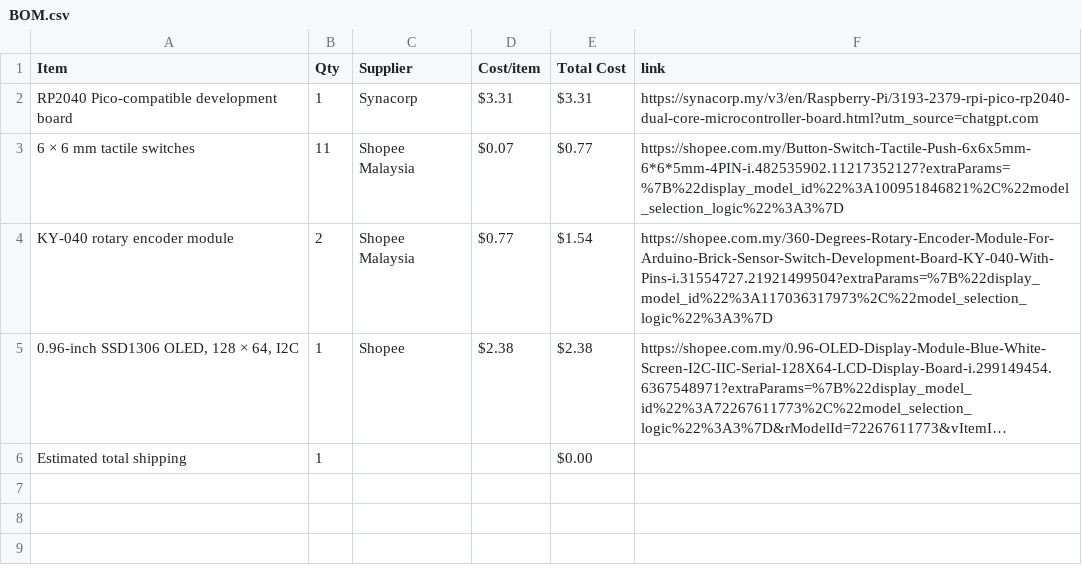
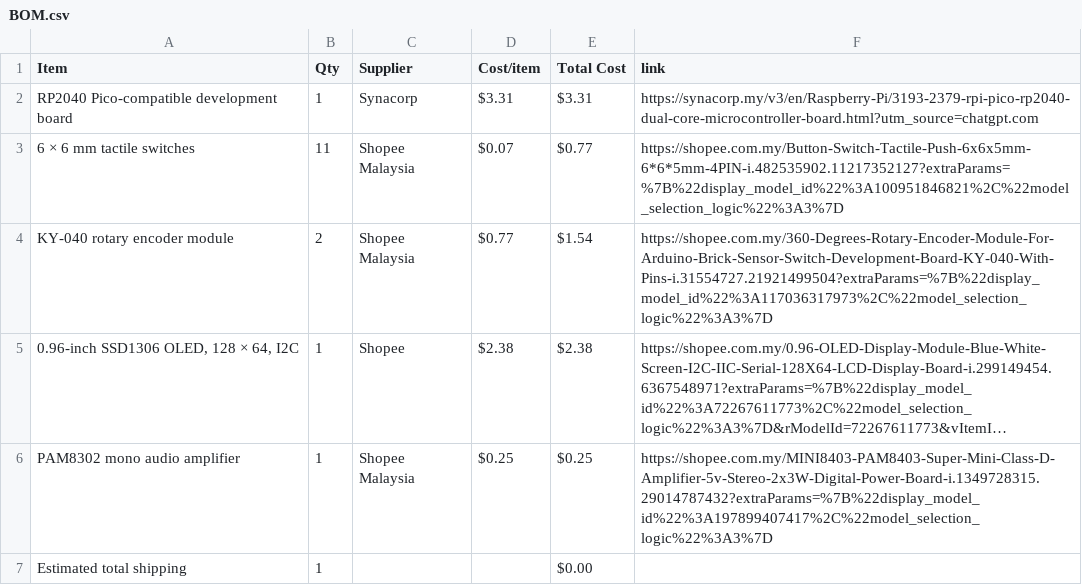
Before and after one commit to JH-2108/Custom-Audio-Synthesizer, a CSV file: BOM.csv, drawn as a sheet; long unchanged cells end in …; the diff names each change by its address in the sheet, - before the commit and + after, or states it on an @@ line.

Commit message:
Sync Custom audio synthesizer from Half Life

```diff
--- a/BOM.csv
+++ b/BOM.csv
+row 6: PAM8302 mono audio amplifier | 1 | Shopee Malaysia | $0.25 | $0.25 | https://shopee.com.my/MINI8403-PAM8403-Super-Mini-Class-D-Amplifier-5v-Stereo-2x3W-Digital-Power-Board-i.1349728315.29014787432?extraParams=%7B%22display_model_id%22%3A197899407417%2C%22model_selection_logic%22%3A3%7D
```
